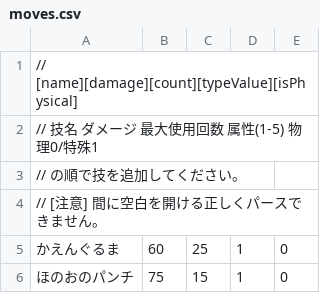
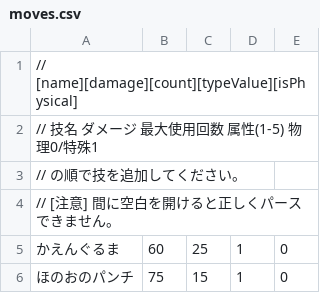
Before and after one commit to sh-tak/PokemonishGame, a CSV file: server/bin/moves.csv, drawn as a sheet; only a part is shown.

Commit message:
fixed typo

```diff
--- a/server/bin/moves.csv
+++ b/server/bin/moves.csv
@@ -3,3 +3,3 @@
 // の順で技を追加してください。
-// [注意] 間に空白を開ける正しくパースできません。
+// [注意] 間に空白を開けると正しくパースできません。
 かえんぐるま,60,25,1,0
```
